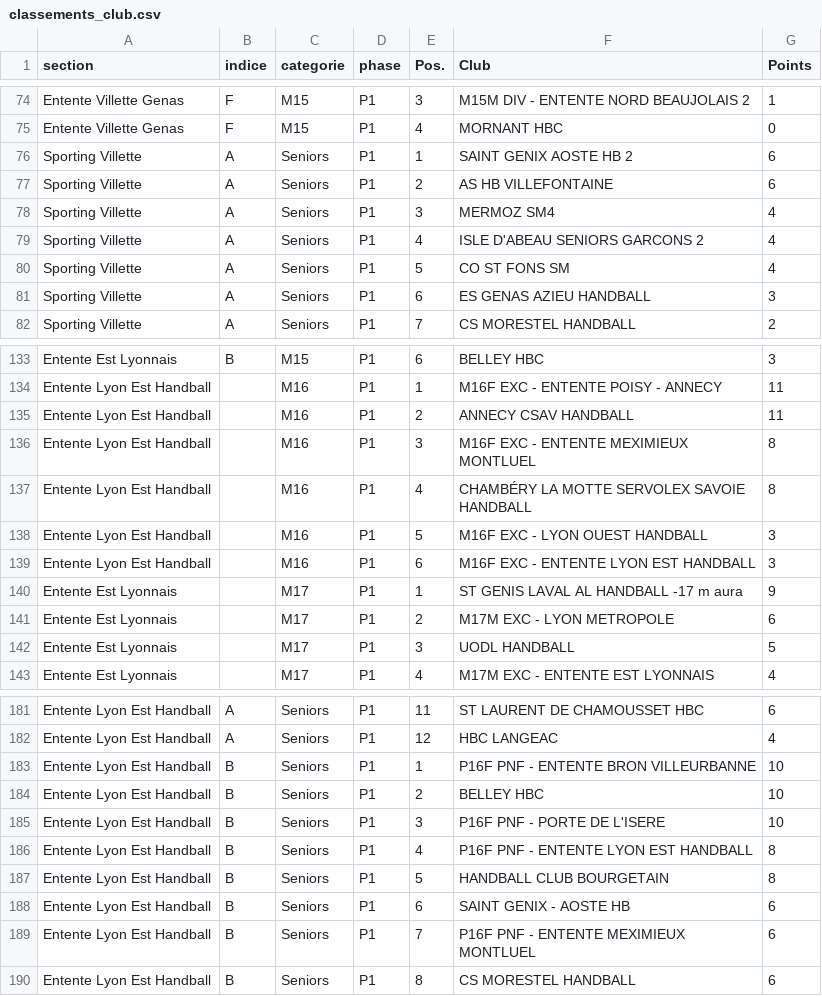
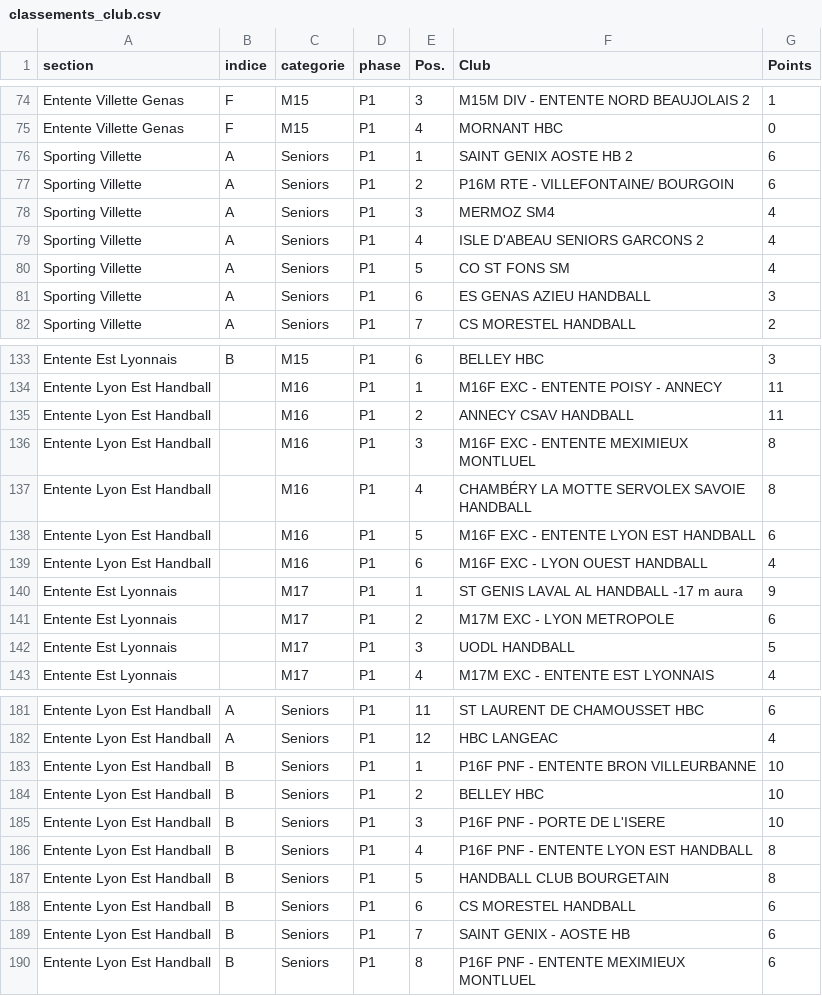
Before and after one commit to sportingvillette/competitions, a CSV file: data/classements_club.csv, drawn as a sheet; only a part is shown, gaps mark what is left out.

```diff
--- a/data/classements_club.csv
+++ b/data/classements_club.csv
@@ -76,3 +76,3 @@ Entente Villette Genas,F,M15,P1,4,MORNANT HBC,0
 Sporting Villette,A,Seniors,P1,1,SAINT GENIX AOSTE HB 2,6
-Sporting Villette,A,Seniors,P1,2,AS HB VILLEFONTAINE,6
+Sporting Villette,A,Seniors,P1,2,P16M RTE - VILLEFONTAINE/ BOURGOIN,6
 Sporting Villette,A,Seniors,P1,3,MERMOZ SM4,4
@@ -137,4 +137,4 @@ Entente Lyon Est Handball,,M16,P1,3,M16F EXC - ENTENTE MEXIMIEUX MONTLUEL,8
 Entente Lyon Est Handball,,M16,P1,4,CHAMBÉRY LA MOTTE SERVOLEX SAVOIE HANDBALL,8
-Entente Lyon Est Handball,,M16,P1,5,M16F EXC - LYON OUEST HANDBALL,3
-Entente Lyon Est Handball,,M16,P1,6,M16F EXC - ENTENTE LYON EST HANDBALL,3
+Entente Lyon Est Handball,,M16,P1,5,M16F EXC - ENTENTE LYON EST HANDBALL,6
+Entente Lyon Est Handball,,M16,P1,6,M16F EXC - LYON OUEST HANDBALL,4
 Entente Est Lyonnais,,M17,P1,1,ST GENIS LAVAL AL HANDBALL -17 m aura,9
@@ -187,4 +187,4 @@ Entente Lyon Est Handball,B,Seniors,P1,4,P16F PNF - ENTENTE LYON EST HANDBALL,8
 Entente Lyon Est Handball,B,Seniors,P1,5,HANDBALL CLUB BOURGETAIN,8
-Entente Lyon Est Handball,B,Seniors,P1,6,SAINT GENIX - AOSTE HB,6
-Entente Lyon Est Handball,B,Seniors,P1,7,P16F PNF - ENTENTE MEXIMIEUX MONTLUEL,6
-Entente Lyon Est Handball,B,Seniors,P1,8,CS MORESTEL HANDBALL,6
+Entente Lyon Est Handball,B,Seniors,P1,6,CS MORESTEL HANDBALL,6
+Entente Lyon Est Handball,B,Seniors,P1,7,SAINT GENIX - AOSTE HB,6
+Entente Lyon Est Handball,B,Seniors,P1,8,P16F PNF - ENTENTE MEXIMIEUX MONTLUEL,6
```
Also changed, not shown: data/calendrier_club.csv, 2 other files.
